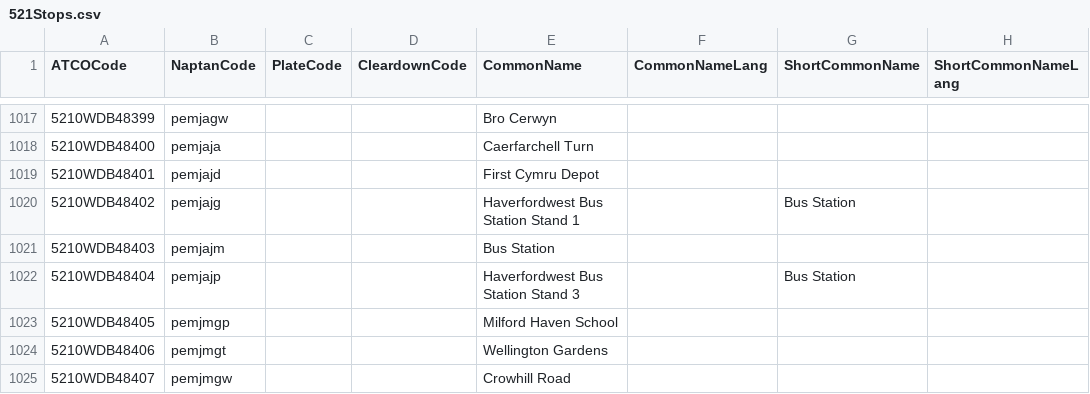
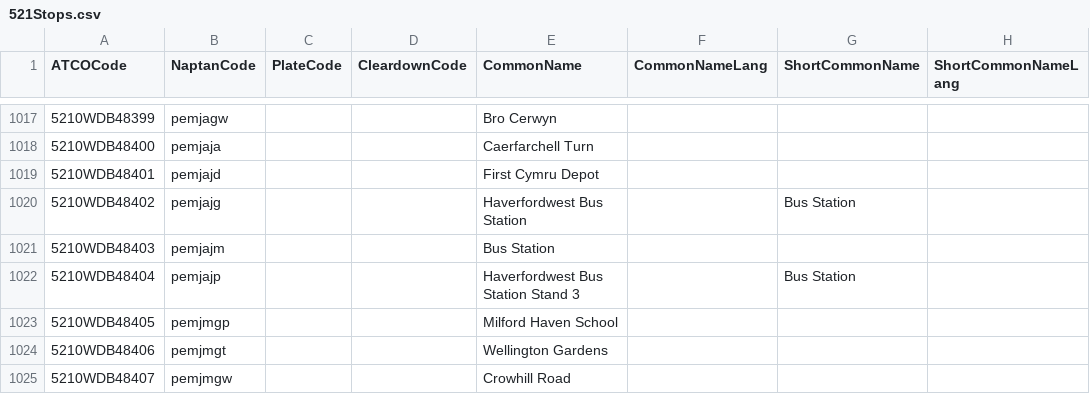
Before and after one commit to ldjb/naptan-nptg-history, a CSV file: 521Stops.csv, drawn as a sheet; only a part is shown, gaps mark what is left out; the diff names each change by its address in the sheet, - before the commit and + after, or states it on an @@ line.

```diff
--- a/521Stops.csv
+++ b/521Stops.csv
-E1020 (CommonName): Haverfordwest Bus Station Stand 1
+E1020 (CommonName): Haverfordwest Bus Station
```
Also changed, not shown: 522Stops.csv, 7 other files.
